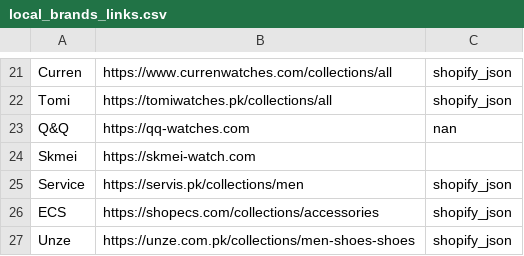
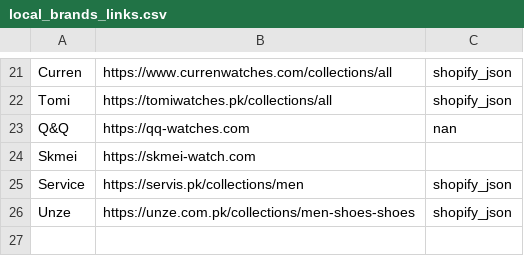
Before and after one commit to UsamaInayat/dupefinder, a CSV file: local_brands_links.csv, drawn as a sheet; only a part is shown, gaps mark what is left out; the diff names each change by its address in the sheet, - before the commit and + after, or states it on an @@ line.

```diff
--- a/local_brands_links.csv
+++ b/local_brands_links.csv
-row 26: ECS | https://shopecs.com/collections/accessories | shopify_json
```
Also changed, not shown: local_brands_links_women.csv, 6 other files.
